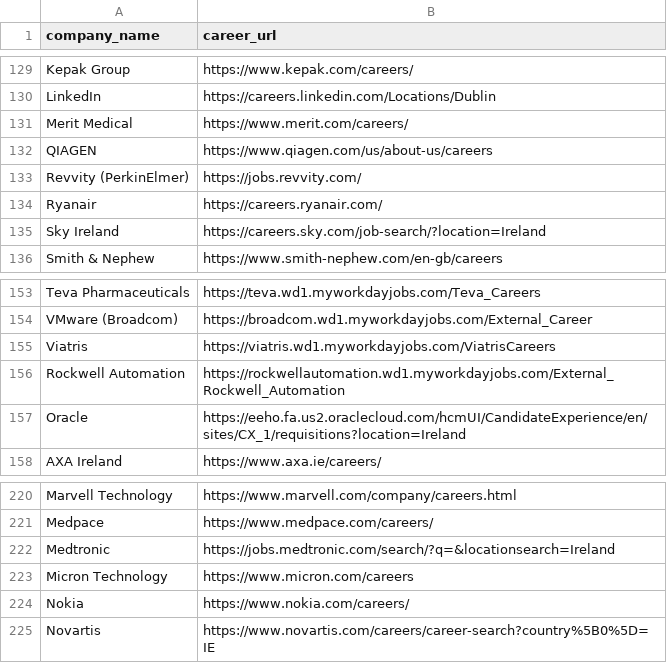
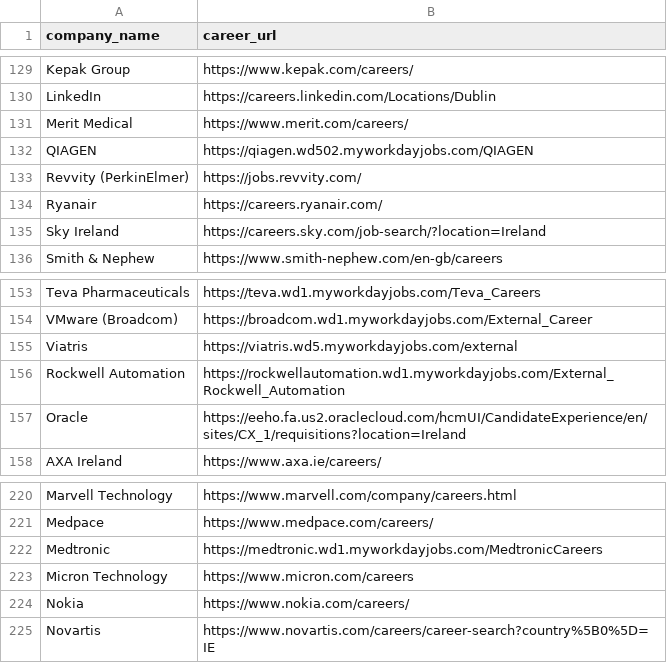
Before and after one commit to SumanChakrabarty/Job-Finder, a CSV file: Job_Automation.csv, drawn as a sheet; only a part is shown, gaps mark what is left out.

```diff
--- a/Job_Automation.csv
+++ b/Job_Automation.csv
@@ -131,3 +131,3 @@ LinkedIn,https://careers.linkedin.com/Locations/Dublin
 Merit Medical,https://www.merit.com/careers/
-QIAGEN,https://www.qiagen.com/us/about-us/careers
+QIAGEN,https://qiagen.wd502.myworkdayjobs.com/QIAGEN
 Revvity (PerkinElmer),https://jobs.revvity.com/
@@ -154,3 +154,3 @@ Teva Pharmaceuticals,https://teva.wd1.myworkdayjobs.com/Teva_Careers
 VMware (Broadcom),https://broadcom.wd1.myworkdayjobs.com/External_Career
-Viatris,https://viatris.wd1.myworkdayjobs.com/ViatrisCareers
+Viatris,https://viatris.wd5.myworkdayjobs.com/external
 Rockwell Automation,https://rockwellautomation.wd1.myworkdayjobs.com/External_Rockwell_Automation
@@ -221,3 +221,3 @@ Marvell Technology,https://www.marvell.com/company/careers.html
 Medpace,https://www.medpace.com/careers/
-Medtronic,https://jobs.medtronic.com/search/?q=&locationsearch=Ireland
+Medtronic,https://medtronic.wd1.myworkdayjobs.com/MedtronicCareers
 Micron Technology,https://www.micron.com/careers
```
Also changed, not shown: 1 other file.
